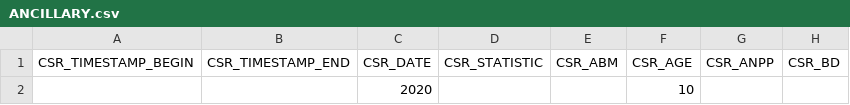
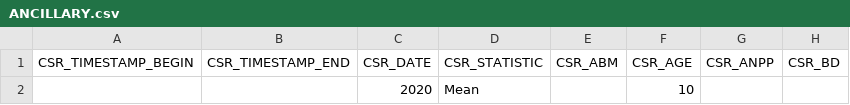
Before and after one commit to bpbond/cosore, a CSV file: inst/extdata/datasets/d20201013_LIANG/ANCILLARY.csv, drawn as a sheet; only a part is shown; the diff names each change by its address in the sheet, - before the commit and + after, or states it on an @@ line.

Commit message:
Improve error message and add missing statistics to d20201013_LIANG

```diff
--- a/inst/extdata/datasets/d20201013_LIANG/ANCILLARY.csv
+++ b/inst/extdata/datasets/d20201013_LIANG/ANCILLARY.csv
-D2: (empty)
+D2: Mean
```
Also changed, not shown: 2 other files.
